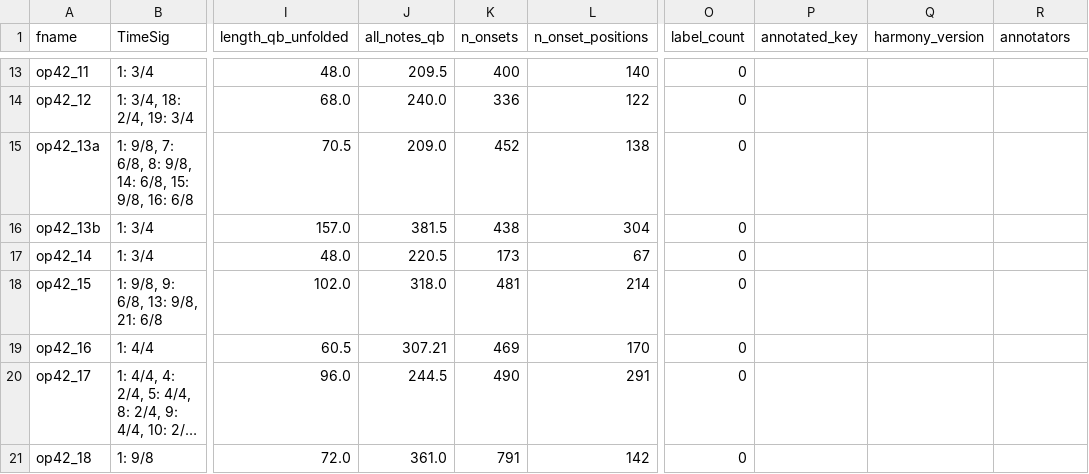
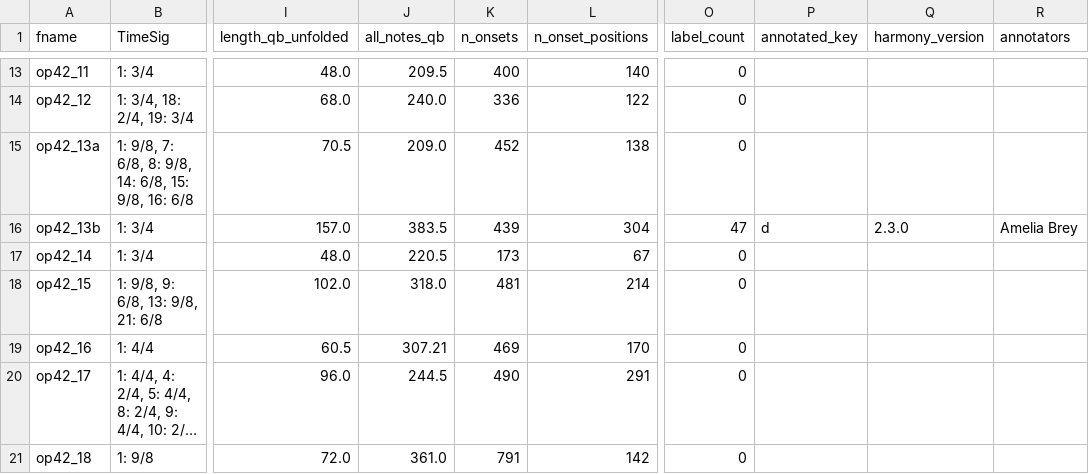
Before and after one commit to DCMLab/rachmaninoff_piano, a TSV file: metadata.tsv, drawn as a sheet; only a part is shown, gaps mark what is left out; long unchanged cells end in …; the diff names each change by its address in the sheet, - before the commit and + after, or states it on an @@ line.

```diff
--- a/metadata.tsv
+++ b/metadata.tsv
-J16 (all_notes_qb): 381.5
+J16 (all_notes_qb): 383.5
-K16 (n_onsets): 438
+K16 (n_onsets): 439
-O16 (label_count): 0
+O16 (label_count): 47
-P16 (annotated_key): (empty)
+P16 (annotated_key): d
-Q16 (harmony_version): (empty)
+Q16 (harmony_version): 2.3.0
-R16 (annotators): (empty)
+R16 (annotators): Amelia Brey
```
Also changed, not shown: notes/op42_13b.tsv, 5 other files.
